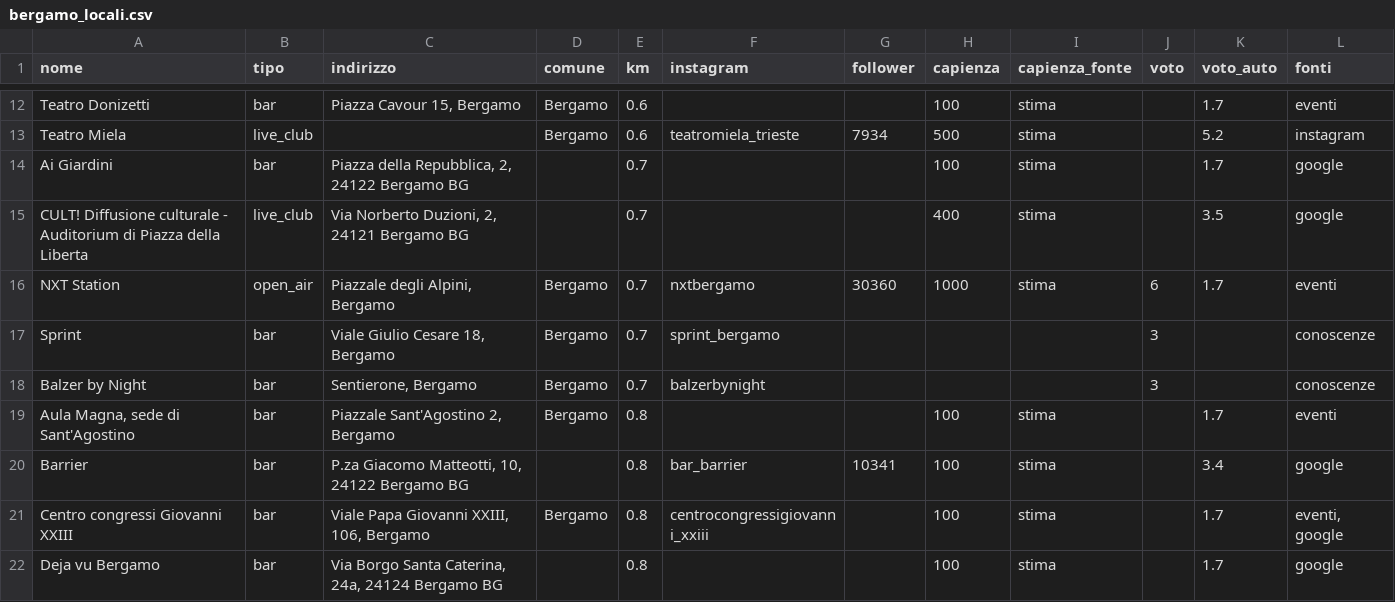
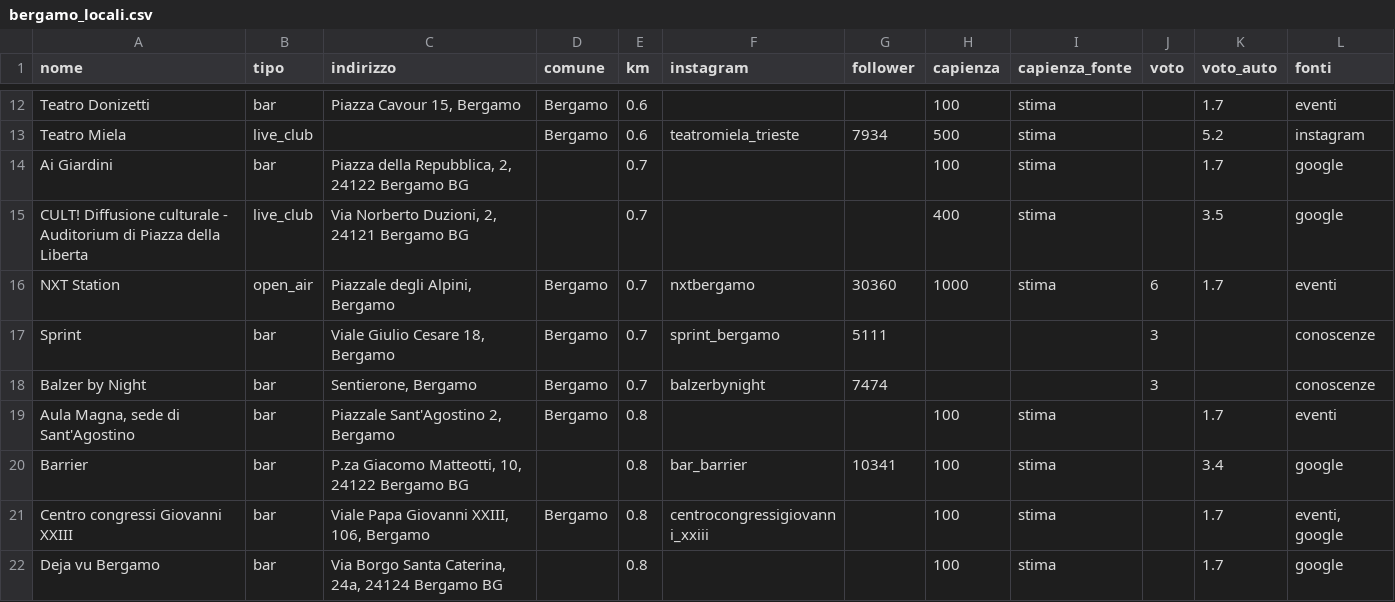
Before and after one commit to filipponoidevents-blip/bergamo-events, a CSV file: cities/bergamo/out/bergamo_locali.csv, drawn as a sheet; only a part is shown, gaps mark what is left out; the diff covers the shown part only.

```diff
--- a/cities/bergamo/out/bergamo_locali.csv
+++ b/cities/bergamo/out/bergamo_locali.csv
@@ -16,4 +16,4 @@ CULT! Diffusione culturale - Auditorium di Piazza della Liberta;live_club;Via No
 NXT Station;open_air;Piazzale degli Alpini, Bergamo;Bergamo;0.7;nxtbergamo;30360;1000;stima;6;1.7;eventi
-Sprint;bar;Viale Giulio Cesare 18, Bergamo;Bergamo;0.7;sprint_bergamo;;;;3;;conoscenze
-Balzer by Night;bar;Sentierone, Bergamo;Bergamo;0.7;balzerbynight;;;;3;;conoscenze
+Sprint;bar;Viale Giulio Cesare 18, Bergamo;Bergamo;0.7;sprint_bergamo;5111;;;3;;conoscenze
+Balzer by Night;bar;Sentierone, Bergamo;Bergamo;0.7;balzerbynight;7474;;;3;;conoscenze
 Aula Magna, sede di Sant'Agostino;bar;Piazzale Sant'Agostino 2, Bergamo;Bergamo;0.8;;;100;stima;;1.7;eventi
```
Also changed, not shown: 19 edited cells elsewhere in this file, cities/bergamo/out/bergamo_eventi.csv, cities/bergamo/out/bergamo_profili.csv, 16 other files.
